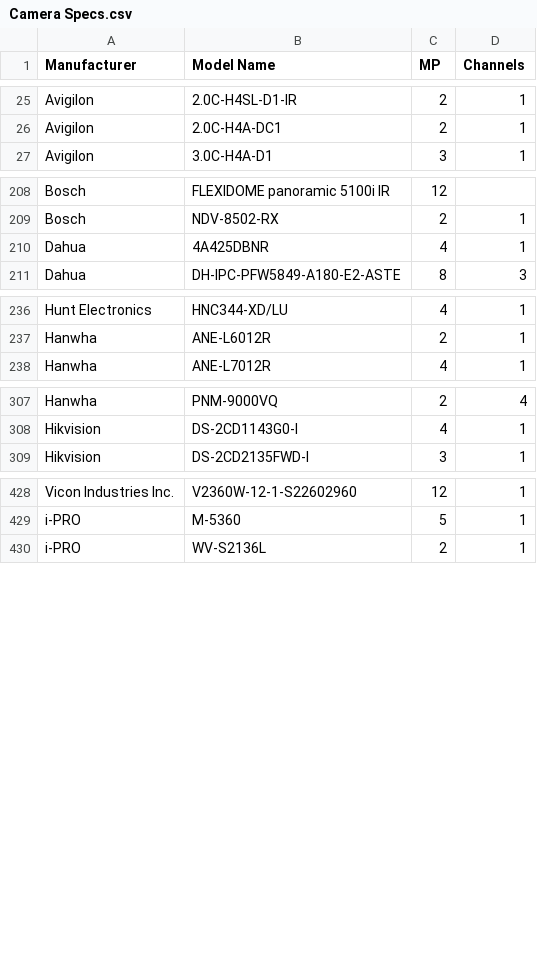
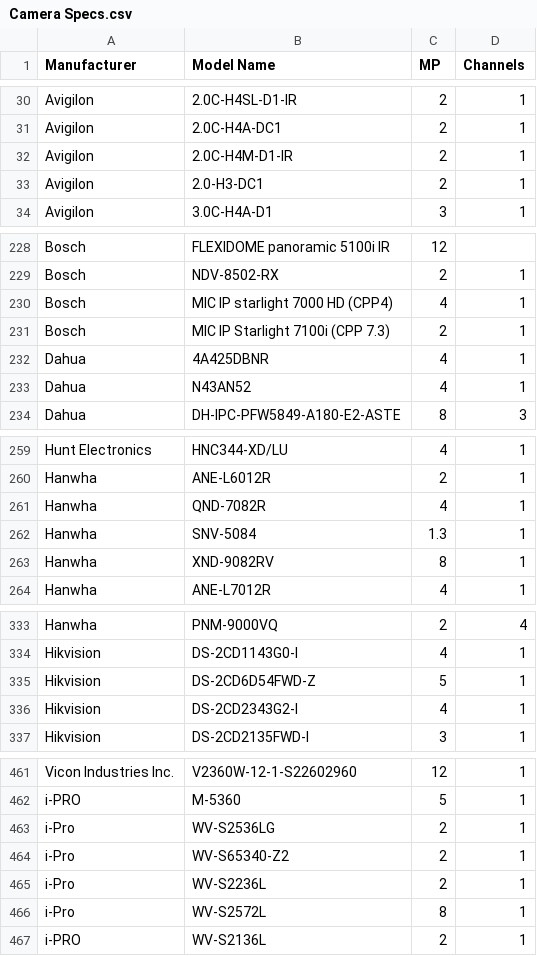
Before and after one commit to ms1450/CommandConnectorCompatibilityCalculator, a CSV file: Camera Specs.csv, drawn as a sheet; only a part is shown, gaps mark what is left out; the diff covers the shown part only; the diff names each change by its address in the sheet, - before the commit and + after, or states it on an @@ line.

```diff
--- a/Camera Specs.csv
+++ b/Camera Specs.csv
+row 32: Avigilon | 2.0C-H4M-D1-IR | 2 | 1
+row 33: Avigilon | 2.0-H3-DC1 | 2 | 1
+row 230: Bosch | MIC IP starlight 7000 HD (CPP4) | 4 | 1
+row 231: Bosch | MIC IP Starlight 7100i (CPP 7.3) | 2 | 1
+row 233: Dahua | N43AN52 | 4 | 1
+row 261: Hanwha | QND-7082R | 4 | 1
+row 262: Hanwha | SNV-5084 | 1.3 | 1
+row 263: Hanwha | XND-9082RV | 8 | 1
+row 335: Hikvision | DS-2CD6D54FWD-Z | 5 | 1
+row 336: Hikvision | DS-2CD2343G2-I | 4 | 1
+row 463: i-Pro | WV-S2536LG | 2 | 1
+row 464: i-Pro | WV-S65340-Z2 | 2 | 1
+row 465: i-Pro | WV-S2236L | 2 | 1
+row 466: i-Pro | WV-S2572L | 8 | 1
```
Also changed, not shown: 25 added rows elsewhere in this file.
